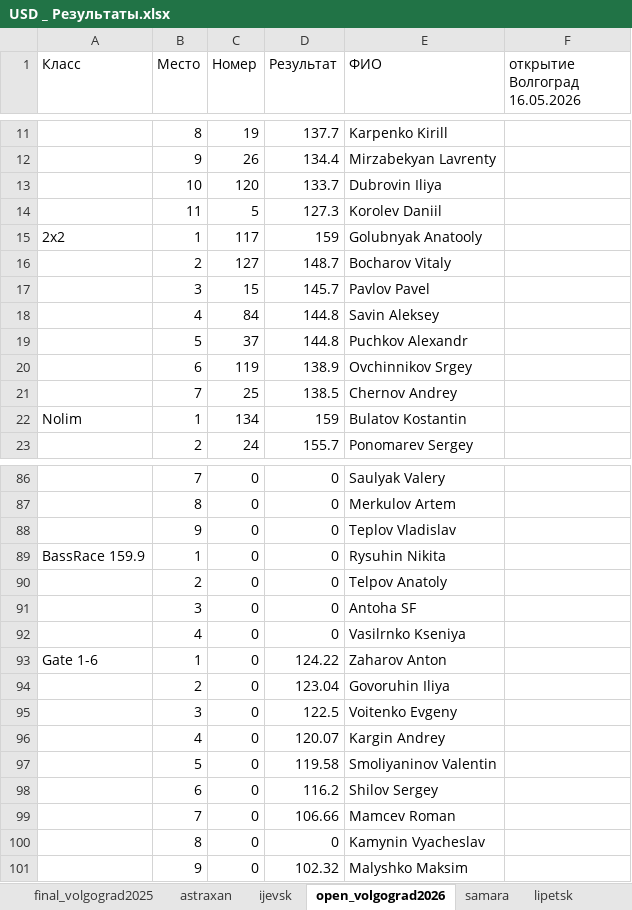
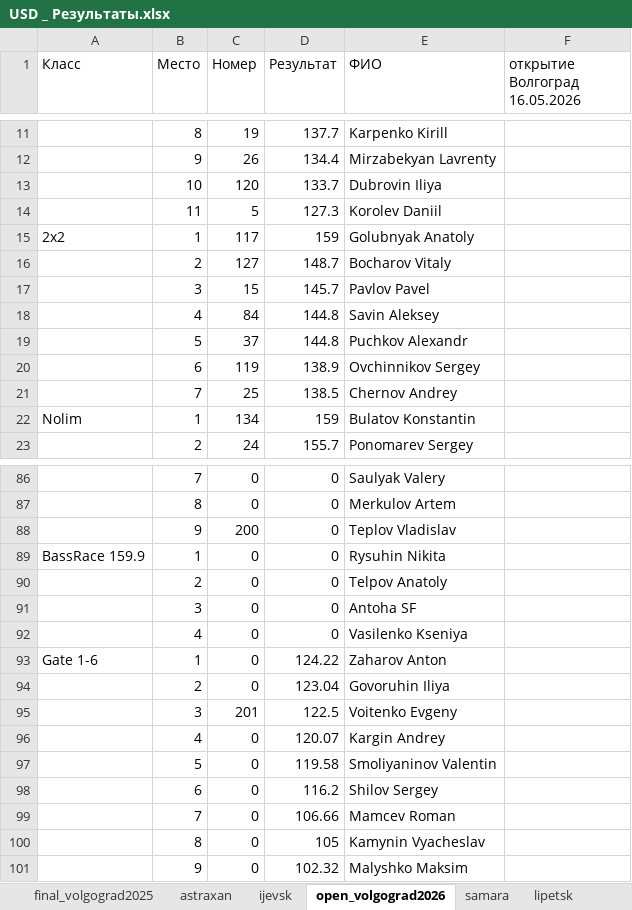
Before and after one commit to kolyagazha89/Usd-2.0, an Excel workbook: USD _ Результаты.xlsx, sheet open_volgograd2026, drawn as a sheet; only a part is shown, gaps mark what is left out; values as stored, in another font and other column widths than the file's, no borders; charts and pictures not drawn; the diff covers the shown part only; the diff names each change by its address in the sheet, - before the commit and + after, or states it on an @@ line.

```diff
--- a/USD _ Результаты.xlsx (sheet open_volgograd2026)
+++ b/USD _ Результаты.xlsx (sheet open_volgograd2026)
-E15 (ФИО): Golubnyak Anatooly
+E15 (ФИО): Golubnyak Anatoly
-E20 (ФИО): Ovchinnikov Srgey
+E20 (ФИО): Ovchinnikov Sergey
-E22 (ФИО): Bulatov Kostantin
+E22 (ФИО): Bulatov Konstantin
-C88 (Номер): 0
+C88 (Номер): 200
-E92 (ФИО): Vasilrnko Kseniya
+E92 (ФИО): Vasilenko Kseniya
-C95 (Номер): 0
+C95 (Номер): 201
-D100 (Результат): 0
+D100 (Результат): 105
```
Also changed, not shown: 8 edited cells elsewhere in this sheet, sheet final_volg2026, sheet ijevsk, sheet smolensk, sheet final_volgograd2025, sheet samara, sheet rostov-on-don, 3 more sheets, USD _ Регистрация.xlsx, 4 other files.
